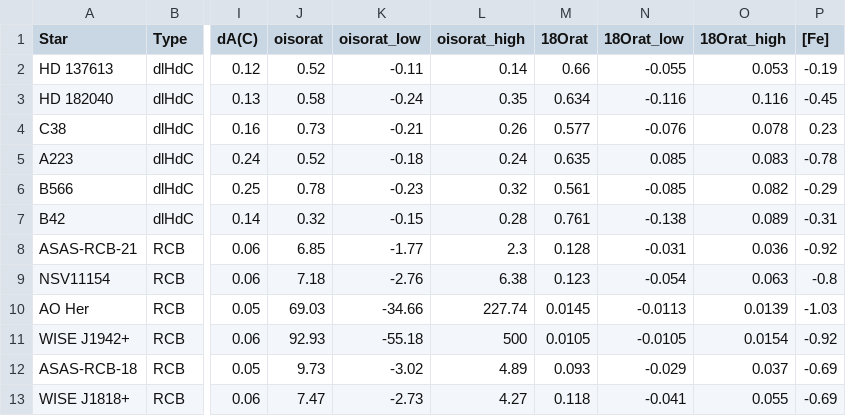
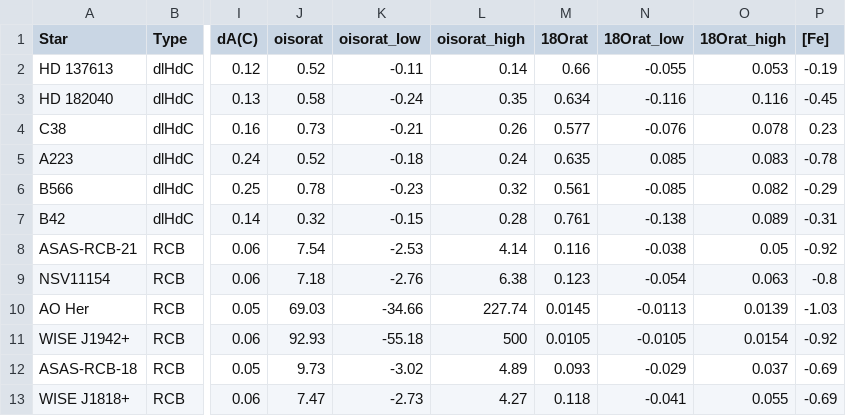
Before and after one commit to advaitmehla/TSFitPy, a CSV file: plotting_tools/results.csv, drawn as a sheet; only a part is shown, gaps mark what is left out; the diff names each change by its address in the sheet, - before the commit and + after, or states it on an @@ line.

```diff
--- a/plotting_tools/results.csv
+++ b/plotting_tools/results.csv
-J8 (oisorat): 6.85
+J8 (oisorat): 7.54
-K8 (oisorat_low): -1.77
+K8 (oisorat_low): -2.53
-L8 (oisorat_high): 2.3
+L8 (oisorat_high): 4.14
-M8 (18Orat): 0.128
+M8 (18Orat): 0.116
-N8 (18Orat_low): -0.031
+N8 (18Orat_low): -0.038
-O8 (18Orat_high): 0.036
+O8 (18Orat_high): 0.05
```
Also changed, not shown: 18 other files.
